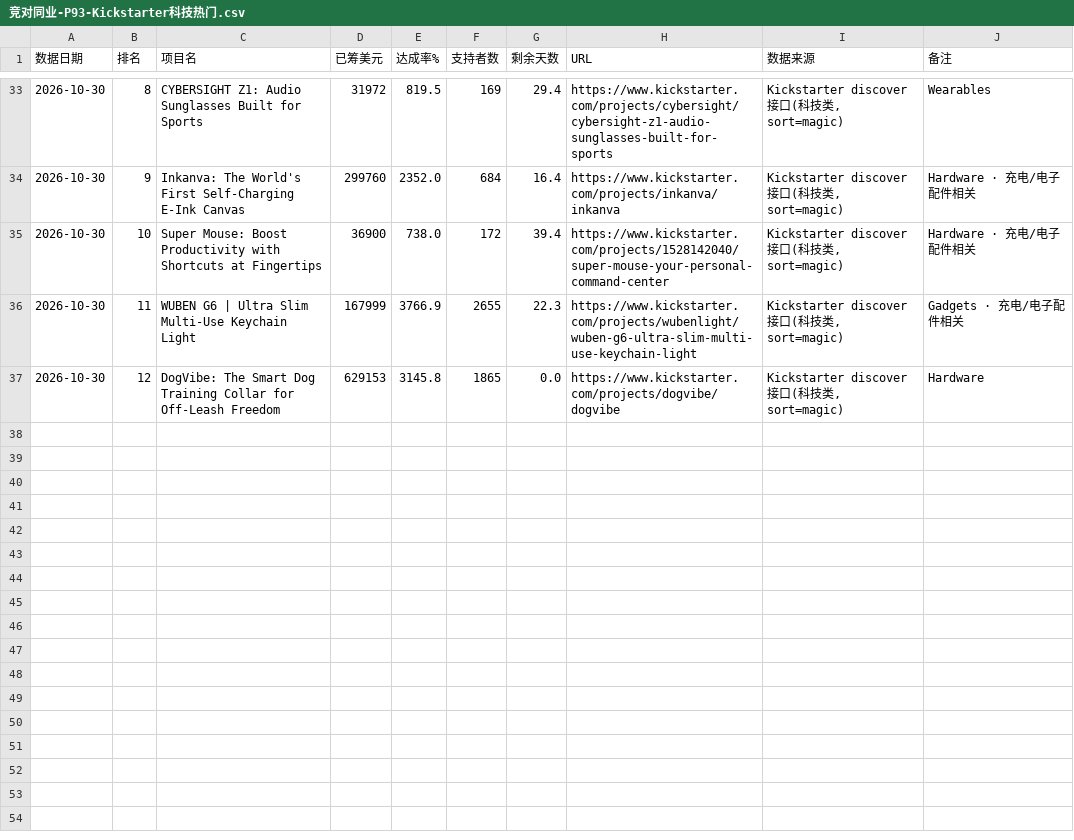
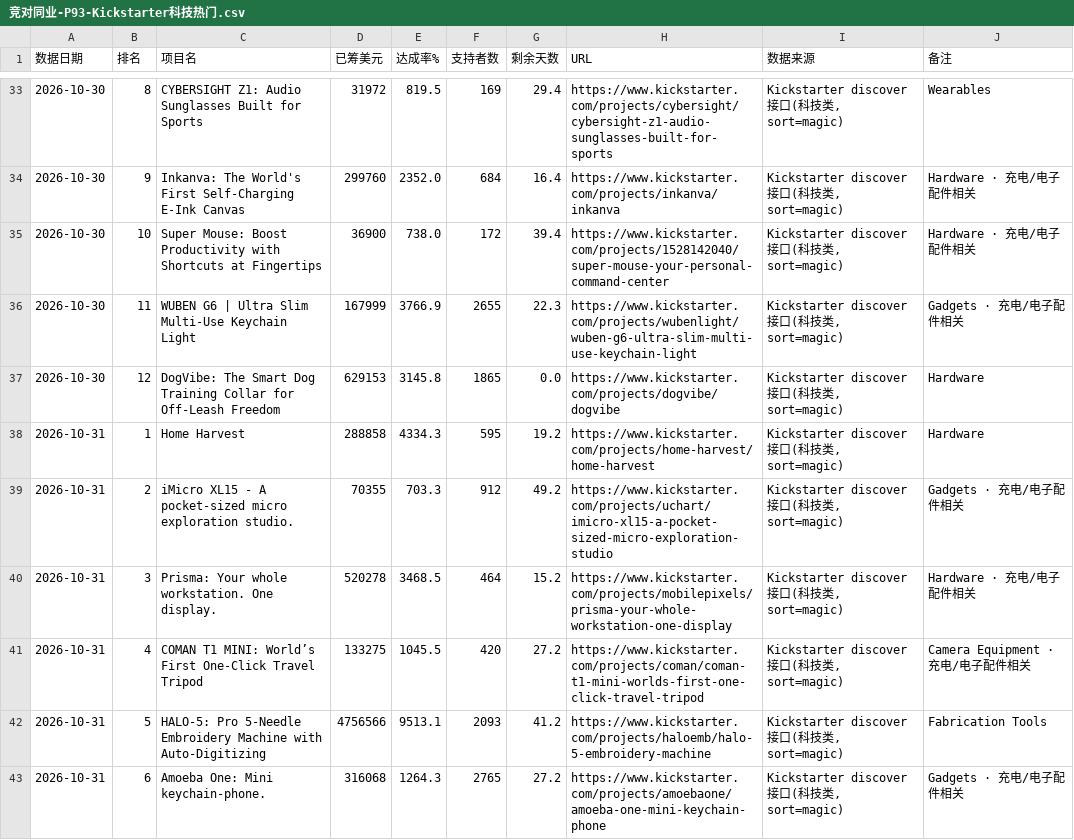
Before and after one commit to tendernessnick/dns-dashboard, a CSV file: 看板数据固化/CSV数据/竞对同业-P93-Kickstarter科技热门.csv, drawn as a sheet; only a part is shown, gaps mark what is left out; the diff covers the shown part only.

```diff
--- a/看板数据固化/CSV数据/竞对同业-P93-Kickstarter科技热门.csv
+++ b/看板数据固化/CSV数据/竞对同业-P93-Kickstarter科技热门.csv
@@ -37 +37,7 @@
 2026-10-30,12,DogVibe: The Smart Dog Training Collar for Off-Leash Freedom,629153,3145.8,1865,0.0,https://www.kickstarter.com/projects/dogvibe/dogvibe,"Kickstarter discover接口(科技类, sort=magic)",Hardware
+2026-10-31,1,Home Harvest,288858,4334.3,595,19.2,https://www.kickstarter.com/projects/home-harvest/home-harvest,"Kickstarter discover接口(科技类, sort=magic)",Hardware
+2026-10-31,2,iMicro XL15 - A pocket-sized micro exploration studio.,70355,703.3,912,49.2,https://www.kickstarter.com/projects/uchart/imicro-xl15-a-pocket-sized-micro-exploration-studio,"Kickstarter discover接口(科技类, sort=magic)",Gadgets · 充电/电子配件相关
+2026-10-31,3,Prisma: Your whole workstation. One display.,520278,3468.5,464,15.2,https://www.kickstarter.com/projects/mobilepixels/prisma-your-whole-workstation-one-display,"Kickstarter discover接口(科技类, sort=magic)",Hardware · 充电/电子配件相关
+2026-10-31,4,COMAN T1 MINI: World’s First One-Click Travel Tripod,133275,1045.5,420,27.2,https://www.kickstarter.com/projects/coman/coman-t1-mini-worlds-first-one-click-travel-tripod,"Kickstarter discover接口(科技类, sort=magic)",Camera Equipment · 充电/电子配件相关
+2026-10-31,5,HALO-5: Pro 5-Needle Embroidery Machine with Auto-Digitizing,4756566,9513.1,2093,41.2,https://www.kickstarter.com/projects/haloemb/halo-5-embroidery-machine,"Kickstarter discover接口(科技类, sort=magic)",Fabrication Tools
+2026-10-31,6,Amoeba One: Mini keychain-phone.,316068,1264.3,2765,27.2,https://www.kickstarter.com/projects/amoebaone/amoeba-one-mini-keychain-phone,"Kickstarter discover接口(科技类, sort=magic)",Gadgets · 充电/电子配件相关
```
Also changed, not shown: 6 added rows elsewhere in this file, 看板数据固化/CSV数据/产品品类-P68-Amazon充电类榜单TOP10.csv, 看板数据固化/CSV数据/大宗商品-P28-无氧铜杆.csv, 24 other files.
